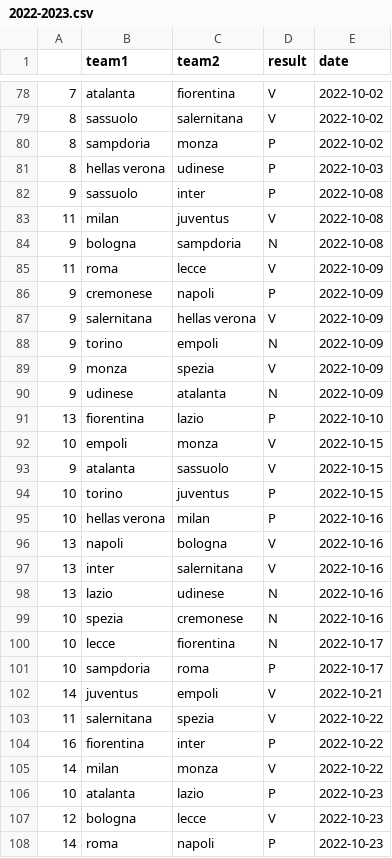
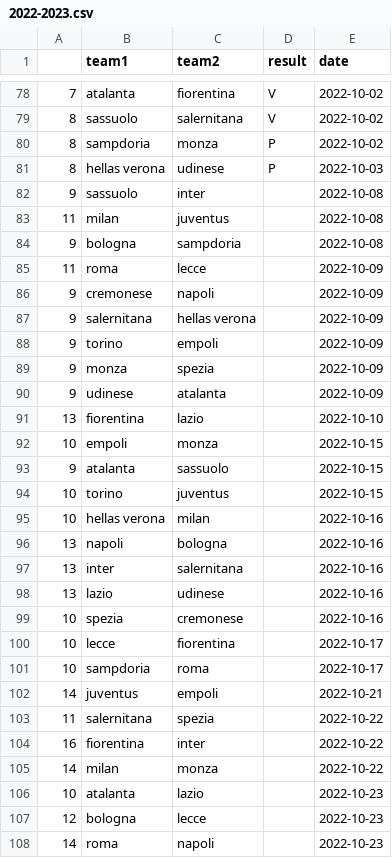
Before and after one commit to Malesone/The-winner-of-the-next-game, a CSV file: Serie A/Championships/2022-2023.csv, drawn as a sheet; only a part is shown, gaps mark what is left out; the diff covers the shown part only.

```diff
--- a/Serie A/Championships/2022-2023.csv
+++ b/Serie A/Championships/2022-2023.csv
@@ -81,28 +81,28 @@
 8,hellas verona,udinese,P,2022-10-03
-9,sassuolo,inter,P,2022-10-08
-11,milan,juventus,V,2022-10-08
-9,bologna,sampdoria,N,2022-10-08
-11,roma,lecce,V,2022-10-09
-9,cremonese,napoli,P,2022-10-09
-9,salernitana,hellas verona,V,2022-10-09
-9,torino,empoli,N,2022-10-09
-9,monza,spezia,V,2022-10-09
-9,udinese,atalanta,N,2022-10-09
-13,fiorentina,lazio,P,2022-10-10
-10,empoli,monza,V,2022-10-15
-9,atalanta,sassuolo,V,2022-10-15
-10,torino,juventus,P,2022-10-15
-10,hellas verona,milan,P,2022-10-16
-13,napoli,bologna,V,2022-10-16
-13,inter,salernitana,V,2022-10-16
-13,lazio,udinese,N,2022-10-16
-10,spezia,cremonese,N,2022-10-16
-10,lecce,fiorentina,N,2022-10-17
-10,sampdoria,roma,P,2022-10-17
-14,juventus,empoli,V,2022-10-21
-11,salernitana,spezia,V,2022-10-22
-16,fiorentina,inter,P,2022-10-22
-14,milan,monza,V,2022-10-22
-10,atalanta,lazio,P,2022-10-23
-12,bologna,lecce,V,2022-10-23
-14,roma,napoli,P,2022-10-23
+9,sassuolo,inter,,2022-10-08
+11,milan,juventus,,2022-10-08
+9,bologna,sampdoria,,2022-10-08
+11,roma,lecce,,2022-10-09
+9,cremonese,napoli,,2022-10-09
+9,salernitana,hellas verona,,2022-10-09
+9,torino,empoli,,2022-10-09
+9,monza,spezia,,2022-10-09
+9,udinese,atalanta,,2022-10-09
+13,fiorentina,lazio,,2022-10-10
+10,empoli,monza,,2022-10-15
+9,atalanta,sassuolo,,2022-10-15
+10,torino,juventus,,2022-10-15
+10,hellas verona,milan,,2022-10-16
+13,napoli,bologna,,2022-10-16
+13,inter,salernitana,,2022-10-16
+13,lazio,udinese,,2022-10-16
+10,spezia,cremonese,,2022-10-16
+10,lecce,fiorentina,,2022-10-17
+10,sampdoria,roma,,2022-10-17
+14,juventus,empoli,,2022-10-21
+11,salernitana,spezia,,2022-10-22
+16,fiorentina,inter,,2022-10-22
+14,milan,monza,,2022-10-22
+10,atalanta,lazio,,2022-10-23
+12,bologna,lecce,,2022-10-23
+14,roma,napoli,,2022-10-23
```
Also changed, not shown: 13 edited cells elsewhere in this file, 44 other files.
